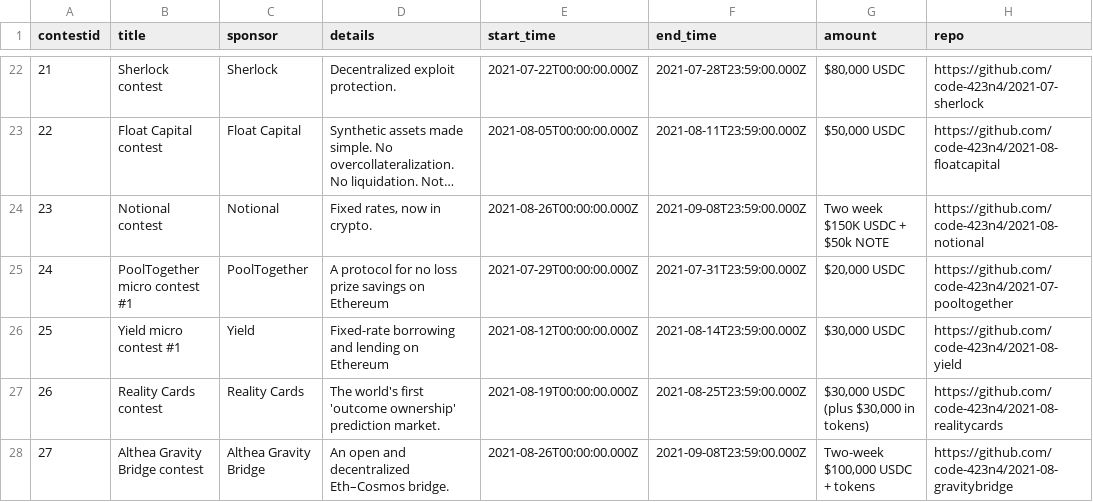
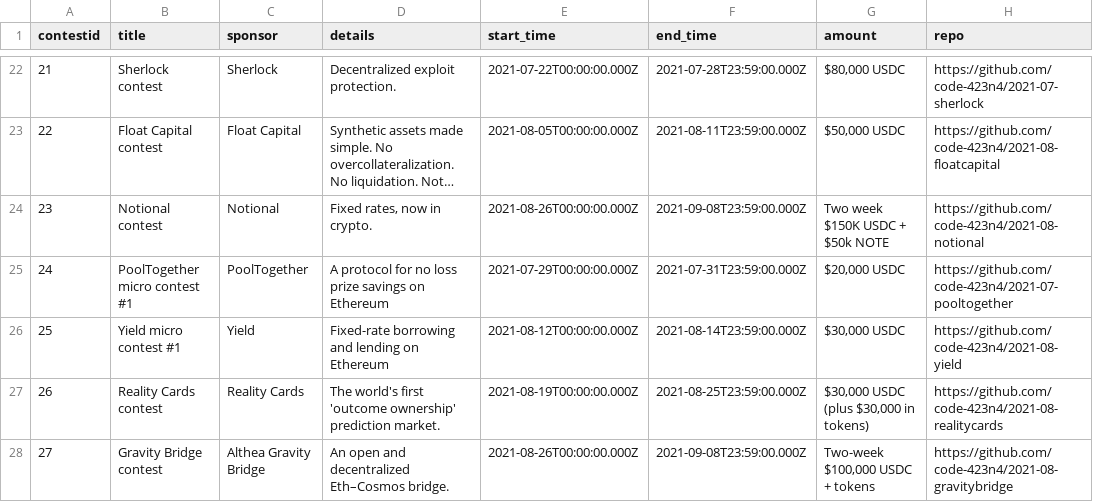
Before and after one commit to Jonah246/code423n4.com-1, a CSV file: _data/contests/contests.csv, drawn as a sheet; only a part is shown, gaps mark what is left out; long unchanged cells end in …; the diff names each change by its address in the sheet, - before the commit and + after, or states it on an @@ line.

Commit message:
Update Gravity Bridge contest name
Removed the Althea

```diff
--- a/_data/contests/contests.csv
+++ b/_data/contests/contests.csv
-B28 (title): Althea Gravity Bridge contest
+B28 (title): Gravity Bridge contest
```
